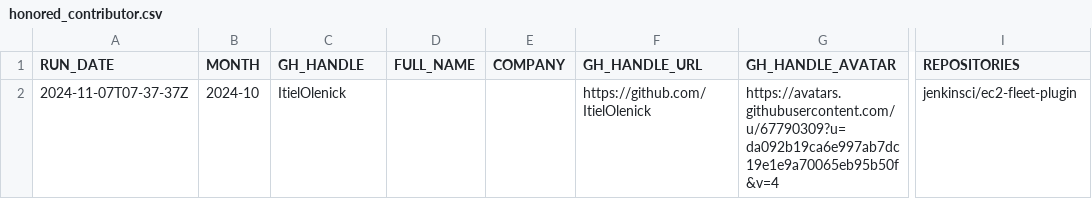
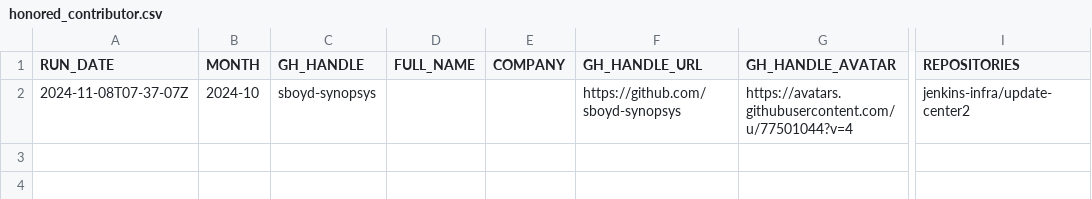
Before and after one commit to gounthar/jenkins-submitter-stats, a CSV file: data/honored_contributor.csv, drawn as a sheet; only a part is shown, gaps mark what is left out; the diff names each change by its address in the sheet, - before the commit and + after, or states it on an @@ line.

```diff
--- a/data/honored_contributor.csv
+++ b/data/honored_contributor.csv
-A2 (RUN_DATE): 2024-11-07T07-37-37Z
+A2 (RUN_DATE): 2024-11-08T07-37-07Z
-C2 (GH_HANDLE): ItielOlenick
+C2 (GH_HANDLE): sboyd-synopsys
-F2 (GH_HANDLE_URL): https://github.com/ItielOlenick
+F2 (GH_HANDLE_URL): https://github.com/sboyd-synopsys
-G2 (GH_HANDLE_AVATAR): https://avatars.githubusercontent.com/u/67790309?u=da092b19ca6e997ab7dc19e1e9a70065eb95b50f&v=4
+G2 (GH_HANDLE_AVATAR): https://avatars.githubusercontent.com/u/77501044?v=4
-I2 (REPOSITORIES): jenkinsci/ec2-fleet-plugin
+I2 (REPOSITORIES): jenkins-infra/update-center2
```
